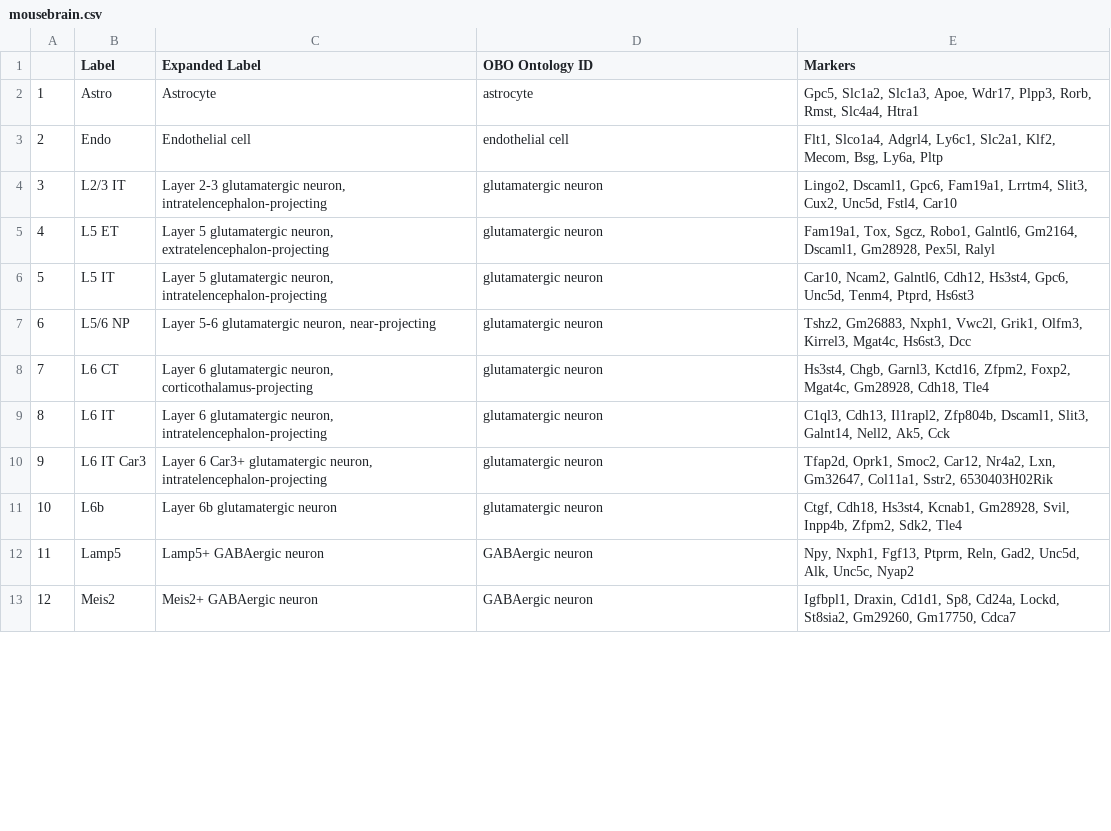
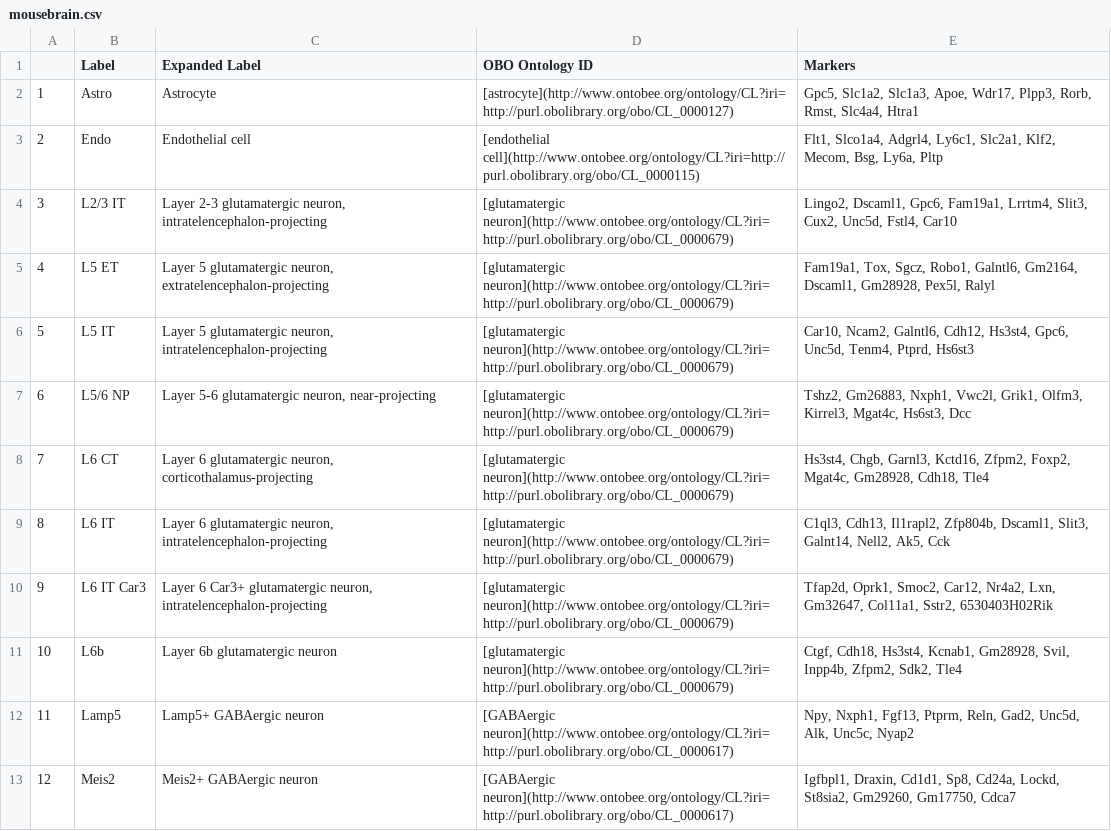
Before and after one commit to satijalab/azimuth_website, a CSV file: static/csv/mousebrain.csv, drawn as a sheet; only a part is shown; the diff covers the shown part only.

```diff
--- a/static/csv/mousebrain.csv
+++ b/static/csv/mousebrain.csv
@@ -1,13 +1,13 @@
 "","Label","Expanded Label","OBO Ontology ID","Markers"
-"1","Astro","Astrocyte","astrocyte","Gpc5, Slc1a2, Slc1a3, Apoe, Wdr17, Plpp3, Rorb, Rmst, Slc4a4, Htra1"
-"2","Endo","Endothelial cell","endothelial cell","Flt1, Slco1a4, Adgrl4, Ly6c1, Slc2a1, Klf2, Mecom, Bsg, Ly6a, Pltp"
-"3","L2/3 IT","Layer 2-3 glutamatergic neuron, intratelencephalon-projecting","glutamatergic neuron","Lingo2, Dscaml1, Gpc6, Fam19a1, Lrrtm4, Slit3, Cux2, Unc5d, Fstl4, Car10"
-"4","L5 ET","Layer 5 glutamatergic neuron, extratelencephalon-projecting","glutamatergic neuron","Fam19a1, Tox, Sgcz, Robo1, Galntl6, Gm2164, Dscaml1, Gm28928, Pex5l, Ralyl"
-"5","L5 IT","Layer 5 glutamatergic neuron, intratelencephalon-projecting","glutamatergic neuron","Car10, Ncam2, Galntl6, Cdh12, Hs3st4, Gpc6, Unc5d, Tenm4, Ptprd, Hs6st3"
-"6","L5/6 NP","Layer 5-6 glutamatergic neuron, near-projecting","glutamatergic neuron","Tshz2, Gm26883, Nxph1, Vwc2l, Grik1, Olfm3, Kirrel3, Mgat4c, Hs6st3, Dcc"
-"7","L6 CT","Layer 6 glutamatergic neuron, corticothalamus-projecting","glutamatergic neuron","Hs3st4, Chgb, Garnl3, Kctd16, Zfpm2, Foxp2, Mgat4c, Gm28928, Cdh18, Tle4"
-"8","L6 IT","Layer 6 glutamatergic neuron, intratelencephalon-projecting","glutamatergic neuron","C1ql3, Cdh13, Il1rapl2, Zfp804b, Dscaml1, Slit3, Galnt14, Nell2, Ak5, Cck"
-"9","L6 IT Car3","Layer 6 Car3+ glutamatergic neuron, intratelencephalon-projecting","glutamatergic neuron","Tfap2d, Oprk1, Smoc2, Car12, Nr4a2, Lxn, Gm32647, Col11a1, Sstr2, 6530403H02Rik"
-"10","L6b","Layer 6b glutamatergic neuron","glutamatergic neuron","Ctgf, Cdh18, Hs3st4, Kcnab1, Gm28928, Svil, Inpp4b, Zfpm2, Sdk2, Tle4"
-"11","Lamp5","Lamp5+ GABAergic neuron","GABAergic neuron","Npy, Nxph1, Fgf13, Ptprm, Reln, Gad2, Unc5d, Alk, Unc5c, Nyap2"
-"12","Meis2","Meis2+ GABAergic neuron","GABAergic neuron","Igfbpl1, Draxin, Cd1d1, Sp8, Cd24a, Lockd, St8sia2, Gm29260, Gm17750, Cdca7"
+"1","Astro","Astrocyte","[astrocyte](http://www.ontobee.org/ontology/CL?iri=http://purl.obolibrary.org/obo/CL_0000127)","Gpc5, Slc1a2, Slc1a3, Apoe, Wdr17, Plpp3, Rorb, Rmst, Slc4a4, Htra1"
+"2","Endo","Endothelial cell","[endothelial cell](http://www.ontobee.org/ontology/CL?iri=http://purl.obolibrary.org/obo/CL_0000115)","Flt1, Slco1a4, Adgrl4, Ly6c1, Slc2a1, Klf2, Mecom, Bsg, Ly6a, Pltp"
+"3","L2/3 IT","Layer 2-3 glutamatergic neuron, intratelencephalon-projecting","[glutamatergic neuron](http://www.ontobee.org/ontology/CL?iri=http://purl.obolibrary.org/obo/CL_0000679)","Lingo2, Dscaml1, Gpc6, Fam19a1, Lrrtm4, Slit3, Cux2, Unc5d, Fstl4, Car10"
+"4","L5 ET","Layer 5 glutamatergic neuron, extratelencephalon-projecting","[glutamatergic neuron](http://www.ontobee.org/ontology/CL?iri=http://purl.obolibrary.org/obo/CL_0000679)","Fam19a1, Tox, Sgcz, Robo1, Galntl6, Gm2164, Dscaml1, Gm28928, Pex5l, Ralyl"
+"5","L5 IT","Layer 5 glutamatergic neuron, intratelencephalon-projecting","[glutamatergic neuron](http://www.ontobee.org/ontology/CL?iri=http://purl.obolibrary.org/obo/CL_0000679)","Car10, Ncam2, Galntl6, Cdh12, Hs3st4, Gpc6, Unc5d, Tenm4, Ptprd, Hs6st3"
+"6","L5/6 NP","Layer 5-6 glutamatergic neuron, near-projecting","[glutamatergic neuron](http://www.ontobee.org/ontology/CL?iri=http://purl.obolibrary.org/obo/CL_0000679)","Tshz2, Gm26883, Nxph1, Vwc2l, Grik1, Olfm3, Kirrel3, Mgat4c, Hs6st3, Dcc"
+"7","L6 CT","Layer 6 glutamatergic neuron, corticothalamus-projecting","[glutamatergic neuron](http://www.ontobee.org/ontology/CL?iri=http://purl.obolibrary.org/obo/CL_0000679)","Hs3st4, Chgb, Garnl3, Kctd16, Zfpm2, Foxp2, Mgat4c, Gm28928, Cdh18, Tle4"
+"8","L6 IT","Layer 6 glutamatergic neuron, intratelencephalon-projecting","[glutamatergic neuron](http://www.ontobee.org/ontology/CL?iri=http://purl.obolibrary.org/obo/CL_0000679)","C1ql3, Cdh13, Il1rapl2, Zfp804b, Dscaml1, Slit3, Galnt14, Nell2, Ak5, Cck"
+"9","L6 IT Car3","Layer 6 Car3+ glutamatergic neuron, intratelencephalon-projecting","[glutamatergic neuron](http://www.ontobee.org/ontology/CL?iri=http://purl.obolibrary.org/obo/CL_0000679)","Tfap2d, Oprk1, Smoc2, Car12, Nr4a2, Lxn, Gm32647, Col11a1, Sstr2, 6530403H02Rik"
+"10","L6b","Layer 6b glutamatergic neuron","[glutamatergic neuron](http://www.ontobee.org/ontology/CL?iri=http://purl.obolibrary.org/obo/CL_0000679)","Ctgf, Cdh18, Hs3st4, Kcnab1, Gm28928, Svil, Inpp4b, Zfpm2, Sdk2, Tle4"
+"11","Lamp5","Lamp5+ GABAergic neuron","[GABAergic neuron](http://www.ontobee.org/ontology/CL?iri=http://purl.obolibrary.org/obo/CL_0000617)","Npy, Nxph1, Fgf13, Ptprm, Reln, Gad2, Unc5d, Alk, Unc5c, Nyap2"
+"12","Meis2","Meis2+ GABAergic neuron","[GABAergic neuron](http://www.ontobee.org/ontology/CL?iri=http://purl.obolibrary.org/obo/CL_0000617)","Igfbpl1, Draxin, Cd1d1, Sp8, Cd24a, Lockd, St8sia2, Gm29260, Gm17750, Cdca7"
```
Also changed, not shown: 11 edited cells elsewhere in this file, static/csv/humanbrain.csv, static/csv/pancreas.csv, 3 other files.
